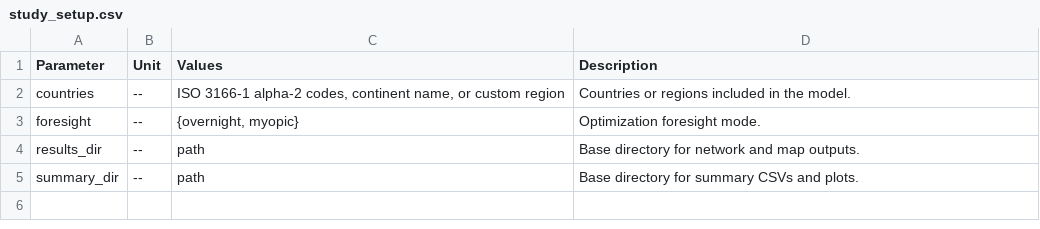
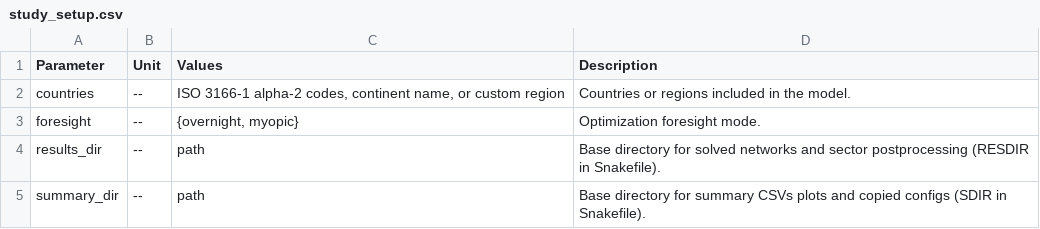
Before and after one commit to pypsa-meets-earth/pypsa-earth, a CSV file: doc/configtables/study_setup.csv, drawn as a sheet.

```diff
--- a/doc/configtables/study_setup.csv
+++ b/doc/configtables/study_setup.csv
@@ -3,3 +3,3 @@ countries,--,"ISO 3166-1 alpha-2 codes, continent name, or custom region",Countr
 foresight,--,"{overnight, myopic}",Optimization foresight mode.
-results_dir,--,path,Base directory for network and map outputs.
-summary_dir,--,path,Base directory for summary CSVs and plots.
+results_dir,--,path,Base directory for solved networks and sector postprocessing (RESDIR in Snakefile).
+summary_dir,--,path,Base directory for summary CSVs plots and copied configs (SDIR in Snakefile).
```
Also changed, not shown: 4 other files.
